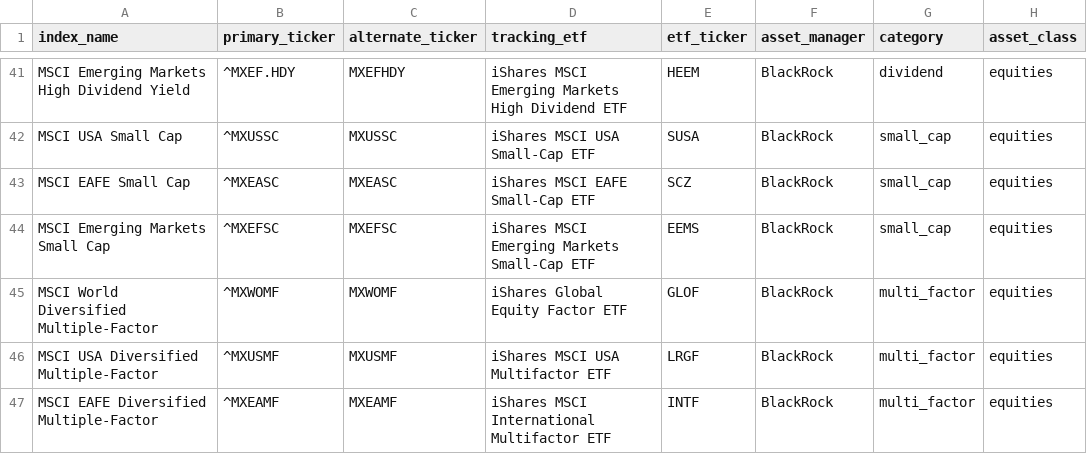
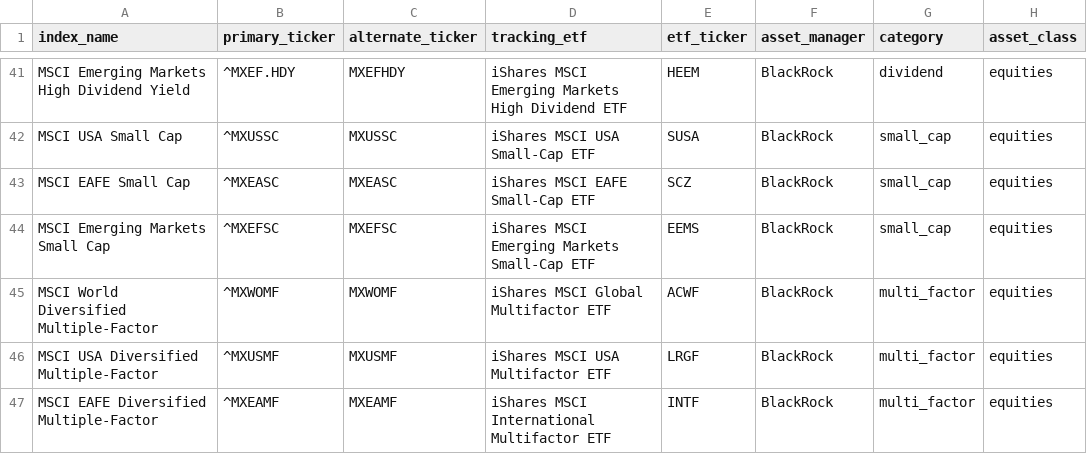
Before and after one commit to nemusake/yahoo_finance_us_downloader, a CSV file: codelist.csv, drawn as a sheet; only a part is shown, gaps mark what is left out.

```diff
--- a/codelist.csv
+++ b/codelist.csv
@@ -44,3 +44,3 @@ MSCI EAFE Small Cap,^MXEASC,MXEASC,iShares MSCI EAFE Small-Cap ETF,SCZ,BlackRock
 MSCI Emerging Markets Small Cap,^MXEFSC,MXEFSC,iShares MSCI Emerging Markets Small-Cap ETF,EEMS,BlackRock,small_cap,equities
-MSCI World Diversified Multiple-Factor,^MXWOMF,MXWOMF,iShares Global Equity Factor ETF,GLOF,BlackRock,multi_factor,equities
+MSCI World Diversified Multiple-Factor,^MXWOMF,MXWOMF,iShares MSCI Global Multifactor ETF,ACWF,BlackRock,multi_factor,equities
 MSCI USA Diversified Multiple-Factor,^MXUSMF,MXUSMF,iShares MSCI USA Multifactor ETF,LRGF,BlackRock,multi_factor,equities
```
